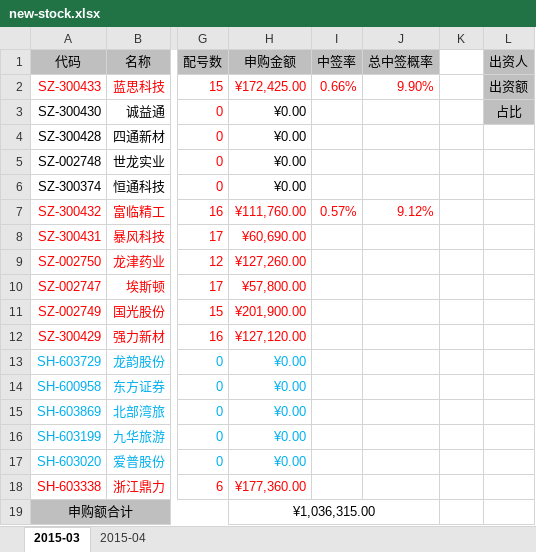
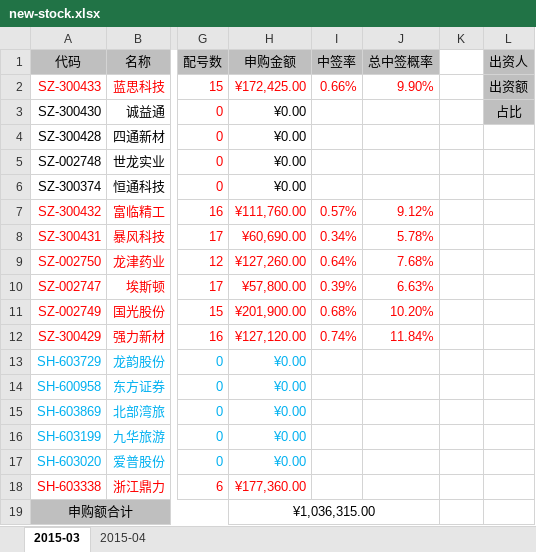
Before and after one commit to mindwind/my-draft, an Excel workbook: investment/new-stock.xlsx, sheet 2015-03, drawn as a sheet; only a part is shown, gaps mark what is left out; values as stored, in another font and other column widths than the file's, no borders; the diff names each change by its address in the sheet, - before the commit and + after, or states it on an @@ line.

Commit message:
new - 更新 3.12 中签率

```diff
--- a/investment/new-stock.xlsx (sheet 2015-03)
+++ b/investment/new-stock.xlsx (sheet 2015-03)
-I8 (中签率): (empty)
+I8 (中签率): 0.34%
-J8 (总中签概率): (empty)
+J8 (总中签概率): 5.78%
-I9 (中签率): (empty)
+I9 (中签率): 0.64%
-J9 (总中签概率): (empty)
+J9 (总中签概率): 7.68%
-I10 (中签率): (empty)
+I10 (中签率): 0.39%
-J10 (总中签概率): (empty)
+J10 (总中签概率): 6.63%
-I11 (中签率): (empty)
+I11 (中签率): 0.68%
-J11 (总中签概率): (empty)
+J11 (总中签概率): 10.20%
-I12 (中签率): (empty)
+I12 (中签率): 0.74%
-J12 (总中签概率): (empty)
+J12 (总中签概率): 11.84%
```
